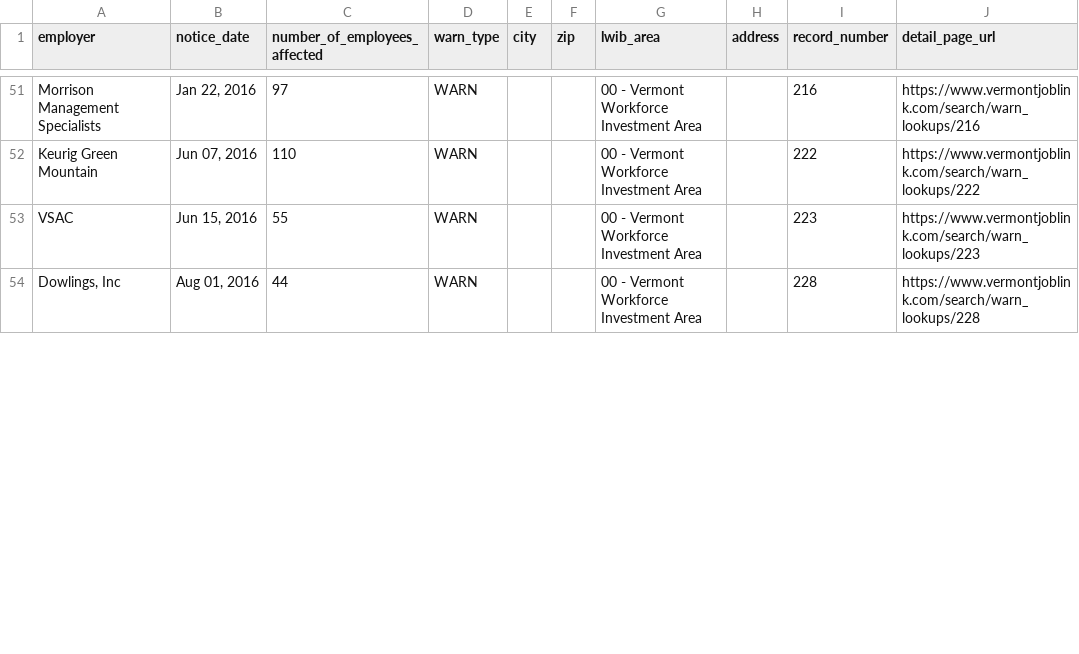
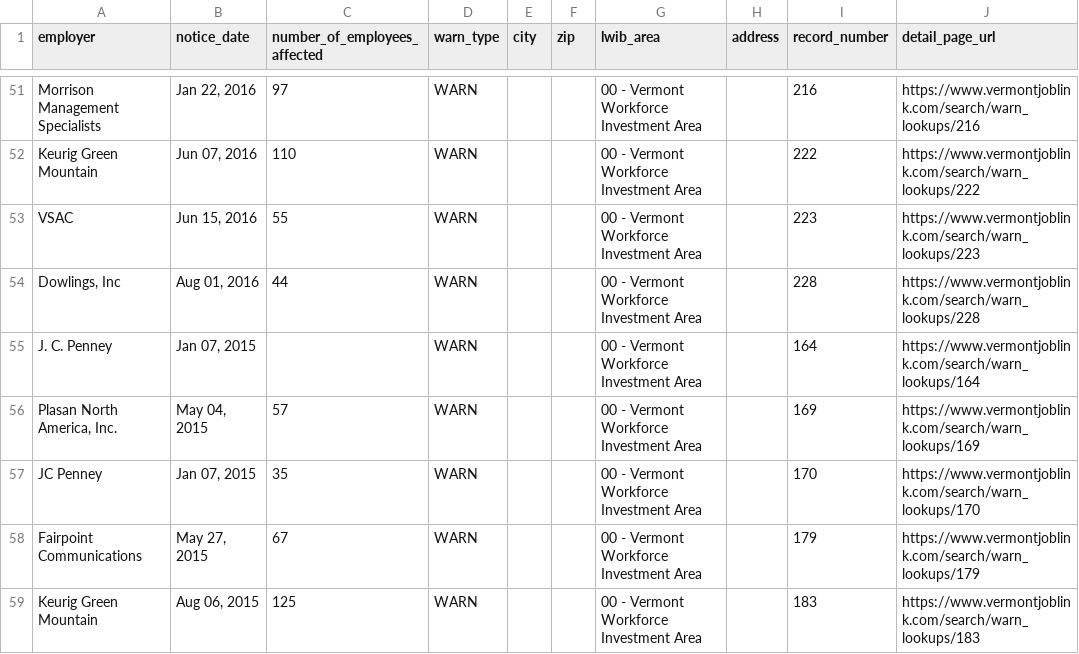
Before and after one commit to FTS-IE/github-actions-tut, a CSV file: data/vt.csv, drawn as a sheet; only a part is shown, gaps mark what is left out; the diff covers the shown part only; the diff names each change by its address in the sheet, - before the commit and + after, or states it on an @@ line.

```diff
--- a/data/vt.csv
+++ b/data/vt.csv
+row 55: J. C. Penney | Jan 07, 2015 |  | WARN |  |  | 00 - Vermont Workforce Investment Area |  | 164 | https://www.vermontjoblink.com/search/warn_lookups/164
+row 56: Plasan North America, Inc. | May 04, 2015 | 57 | WARN |  |  | 00 - Vermont Workforce Investment Area |  | 169 | https://www.vermontjoblink.com/search/warn_lookups/169
+row 57: JC Penney | Jan 07, 2015 | 35 | WARN |  |  | 00 - Vermont Workforce Investment Area |  | 170 | https://www.vermontjoblink.com/search/warn_lookups/170
+row 58: Fairpoint Communications | May 27, 2015 | 67 | WARN |  |  | 00 - Vermont Workforce Investment Area |  | 179 | https://www.vermontjoblink.com/search/warn_lookups/179
+row 59: Keurig Green Mountain | Aug 06, 2015 | 125 | WARN |  |  | 00 - Vermont Workforce Investment Area |  | 183 | https://www.vermontjoblink.com/search/warn_lookups/183
```
Also changed, not shown: 4 added rows and 13 edited cells elsewhere in this file, data/mo.csv, data/ne.csv, 11 other files.
